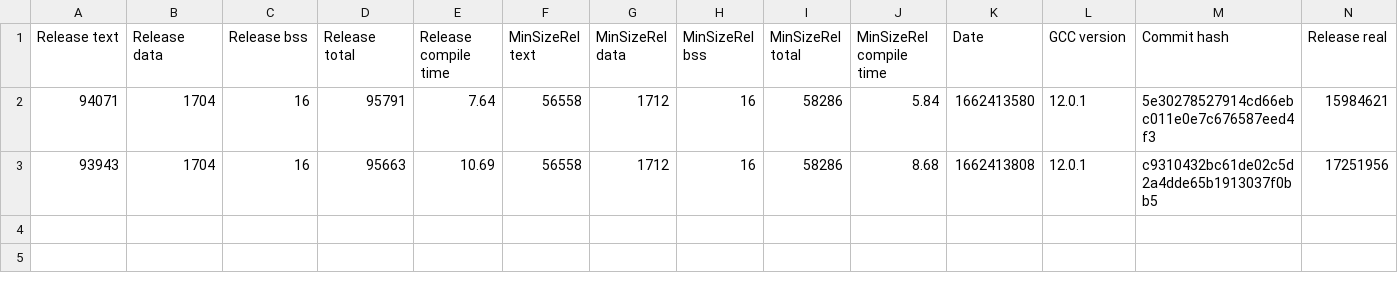
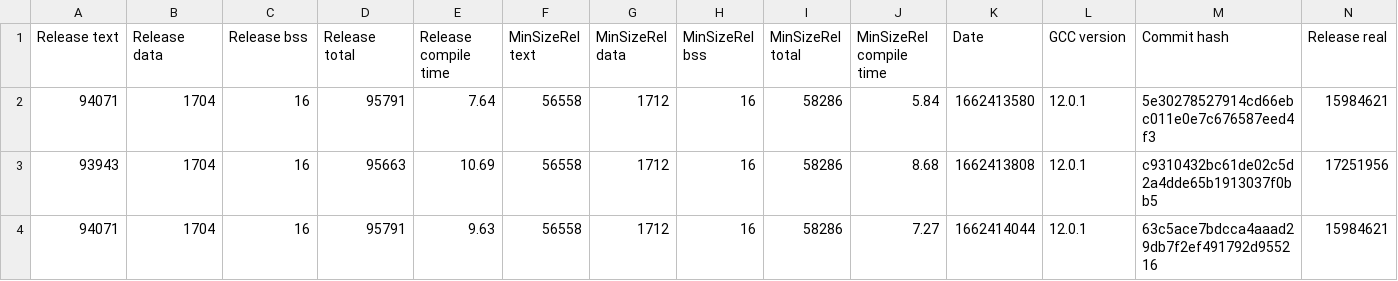
Before and after one commit to iwasz/oledgui, a CSV file: doc/benchmark.csv, drawn as a sheet; only a part is shown; rows hold the shown columns only; the diff names each change by its address in the sheet, - before the commit and + after, or states it on an @@ line.

```diff
--- a/doc/benchmark.csv
+++ b/doc/benchmark.csv
+row 4: 94071 | 1704 | 16 | 95791 | 9.63 | 56558 | 1712 | 16 | 58286 | 7.27 | 1662414044 | 12.0.1 | 63c5ace7bdcca4aaad29db7f2ef491792d955216 | 15984621
```
Also changed, not shown: 3 other files.
